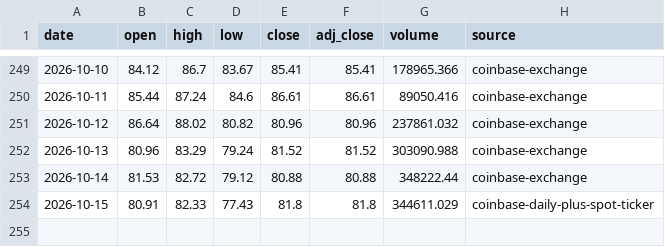
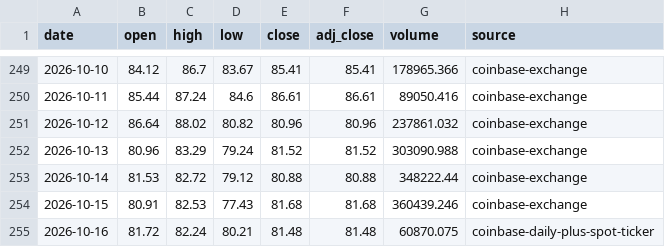
Before and after one commit to leescottd-crypto/Multi-Asset-Cycle-Dashboard, a CSV file: data/raw/hype.csv, drawn as a sheet; only a part is shown, gaps mark what is left out.

```diff
--- a/data/raw/hype.csv
+++ b/data/raw/hype.csv
@@ -253,2 +253,3 @@ date,open,high,low,close,adj_close,volume,source
 2026-10-14,81.53,82.72,79.12,80.88,80.88,348222.44,coinbase-exchange
-2026-10-15,80.91,82.33,77.43,81.8,81.8,344611.029,coinbase-daily-plus-spot-ticker
+2026-10-15,80.91,82.53,77.43,81.68,81.68,360439.246,coinbase-exchange
+2026-10-16,81.72,82.24,80.21,81.48,81.48,60870.075,coinbase-daily-plus-spot-ticker
```
Also changed, not shown: data/raw/btc.csv, data/raw/btc_usd_daily.csv, 55 other files.
